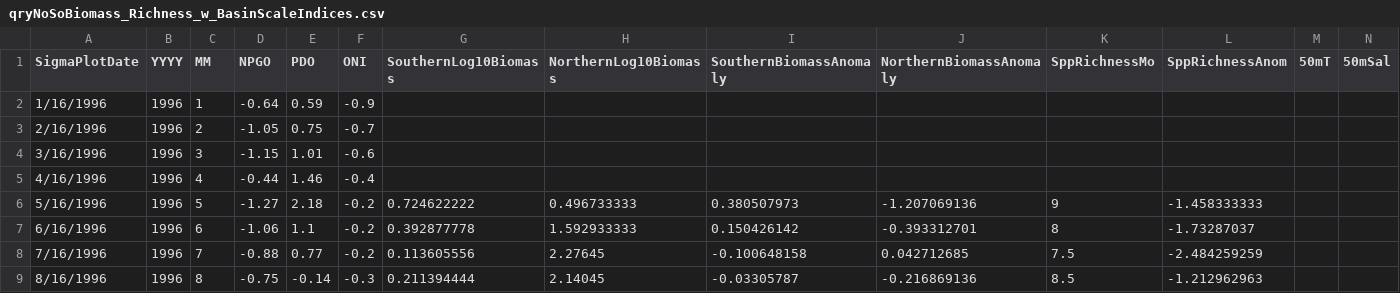
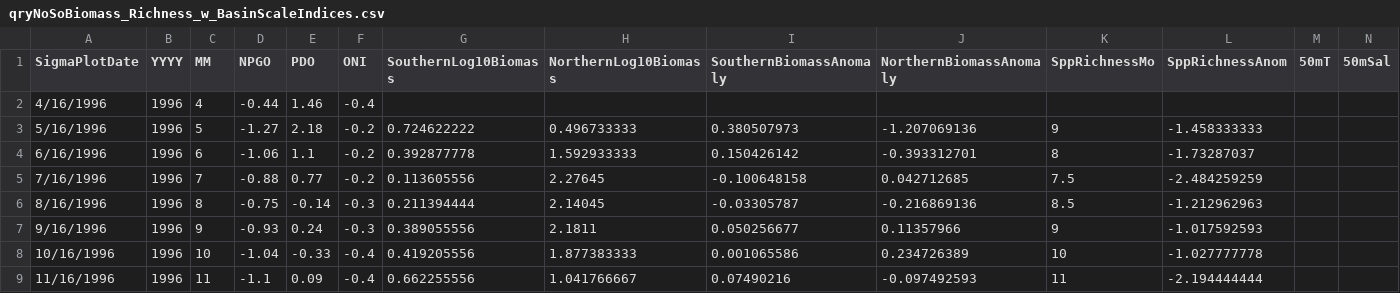
Before and after one commit to jfisher5000/Limacina, a CSV file: R_data/qryNoSoBiomass_Richness_w_BasinScaleIndices.csv, drawn as a sheet; only a part is shown; the shorter side is filled out with more unchanged rows; rows hold the shown columns only; the diff names each change by its address in the sheet, - before the commit and + after, or states it on an @@ line.

Commit message:
delete first few records in case it helps with code issues

```diff
--- a/R_data/qryNoSoBiomass_Richness_w_BasinScaleIndices.csv
+++ b/R_data/qryNoSoBiomass_Richness_w_BasinScaleIndices.csv
-row 2: 1/16/1996 | 1996 | 1 | -0.64 | 0.59 | -0.9
-row 3: 2/16/1996 | 1996 | 2 | -1.05 | 0.75 | -0.7
-row 4: 3/16/1996 | 1996 | 3 | -1.15 | 1.01 | -0.6
```
